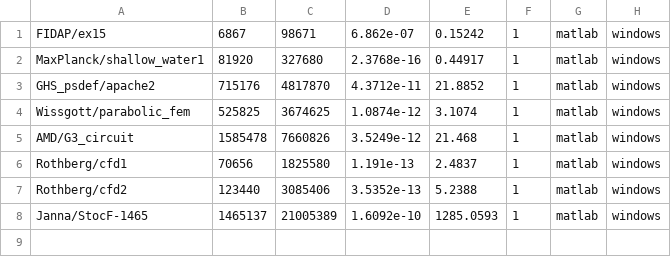
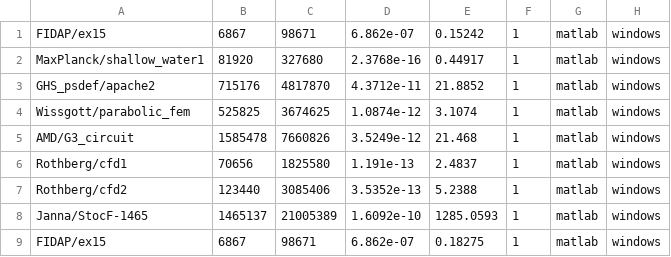
Before and after one commit to pietrocolombo/cholesky, a CSV file: matrix.csv, drawn as a sheet; the diff names each change by its address in the sheet, - before the commit and + after, or states it on an @@ line.

```diff
--- a/matrix.csv
+++ b/matrix.csv
+row 9: FIDAP/ex15 | 6867 | 98671 | 6.862e-07 | 0.18275 | 1 | matlab | windows
```
Also changed, not shown: 3 other files.
